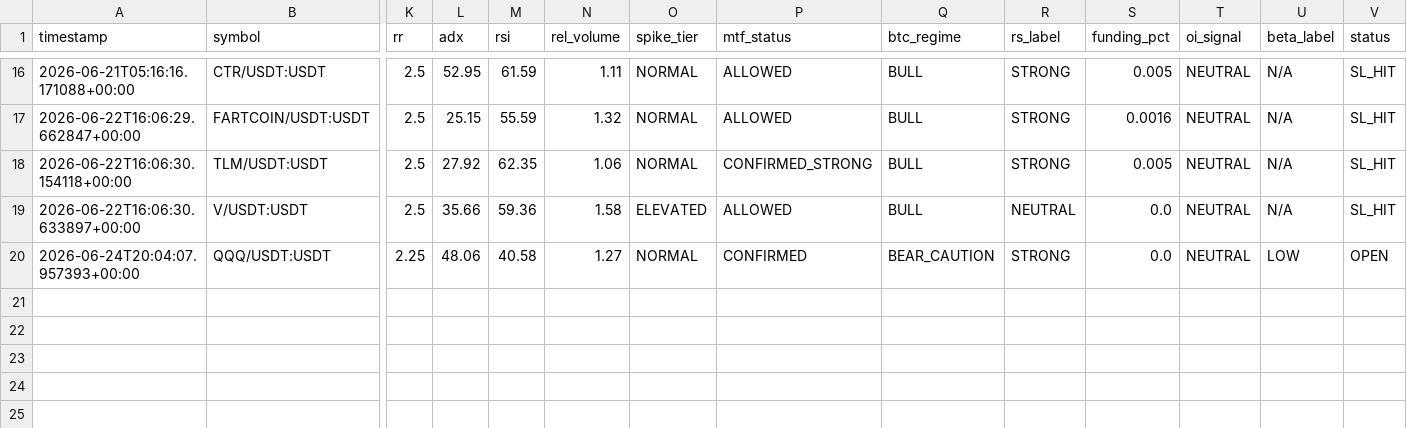
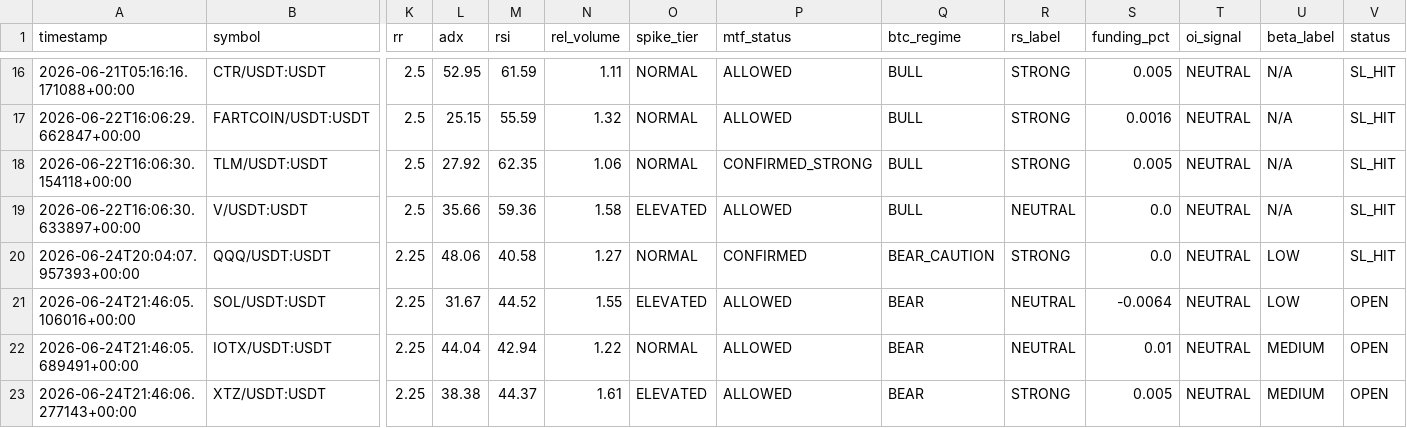
Before and after one commit to Mystgraider/ai-crypto-scan, a CSV file: storage/signals.csv, drawn as a sheet; only a part is shown, gaps mark what is left out; rows hold the shown columns only; the diff names each change by its address in the sheet, - before the commit and + after, or states it on an @@ line.

Commit message:
chore: update signals [skip ci]

```diff
--- a/storage/signals.csv
+++ b/storage/signals.csv
-V20 (status): OPEN
+V20 (status): SL_HIT
+row 21: 2026-06-24T21:46:05.106016+00:00 | SOL/USDT:USDT | 2.25 | 31.67 | 44.52 | 1.55 | ELEVATED | ALLOWED | BEAR | NEUTRAL | -0.0064 | NEUTRAL | LOW | OPEN
+row 22: 2026-06-24T21:46:05.689491+00:00 | IOTX/USDT:USDT | 2.25 | 44.04 | 42.94 | 1.22 | NORMAL | ALLOWED | BEAR | NEUTRAL | 0.01 | NEUTRAL | MEDIUM | OPEN
+row 23: 2026-06-24T21:46:06.277143+00:00 | XTZ/USDT:USDT | 2.25 | 38.38 | 44.37 | 1.61 | ELEVATED | ALLOWED | BEAR | STRONG | 0.005 | NEUTRAL | MEDIUM | OPEN
```
Also changed, not shown: 1 other file.
